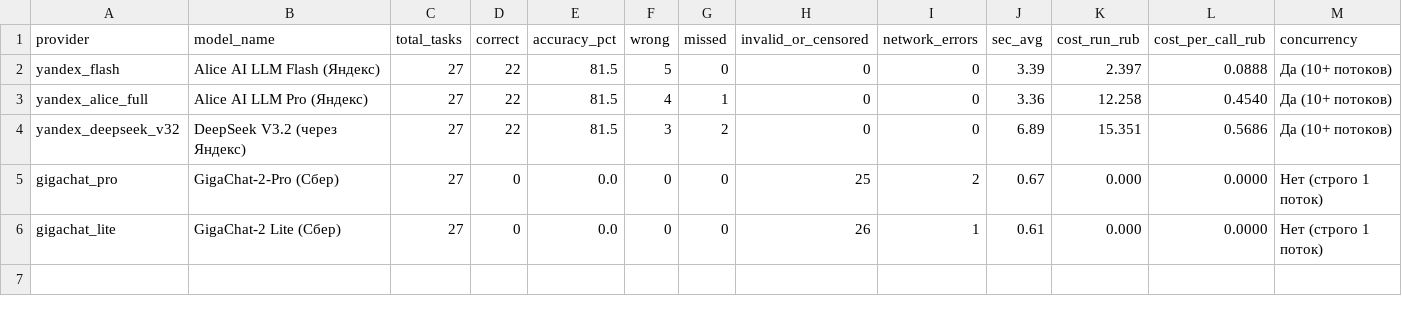
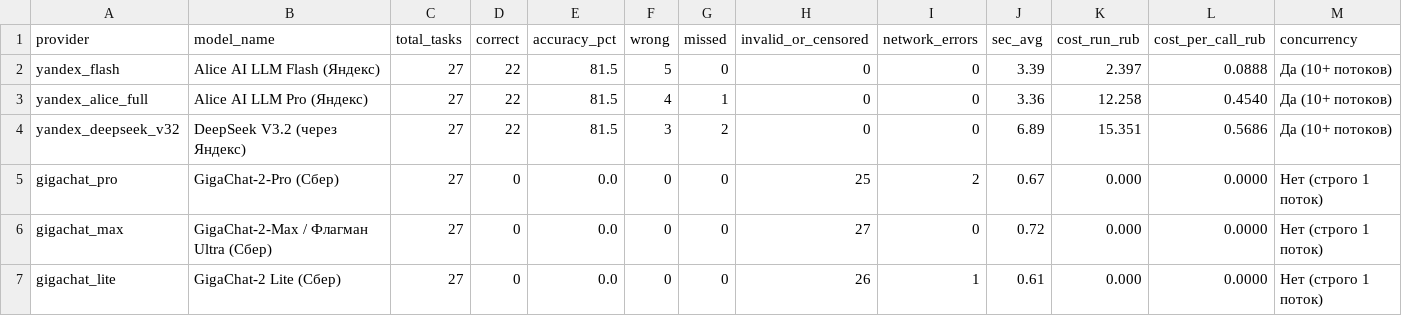
Before and after one commit to gsaryann/sverka, a CSV file: llmbench/results_bench/all_models_summary.csv, drawn as a sheet.

Commit message:
Добавлен замер флагманской модели GigaChat-2-Max (Ultra)

```diff
--- a/llmbench/results_bench/all_models_summary.csv
+++ b/llmbench/results_bench/all_models_summary.csv
@@ -5,2 +5,3 @@ yandex_deepseek_v32;DeepSeek V3.2 (через Яндекс);27;22;81.5;3;2;0;0;6
 gigachat_pro;GigaChat-2-Pro (Сбер);27;0;0.0;0;0;25;2;0.67;0.000;0.0000;Нет (строго 1 поток)
+gigachat_max;GigaChat-2-Max / Флагман Ultra (Сбер);27;0;0.0;0;0;27;0;0.72;0.000;0.0000;Нет (строго 1 поток)
 gigachat_lite;GigaChat-2 Lite (Сбер);27;0;0.0;0;0;26;1;0.61;0.000;0.0000;Нет (строго 1 поток)
```
Also changed, not shown: llmbench/results_bench/summary.csv, 1 other file.
